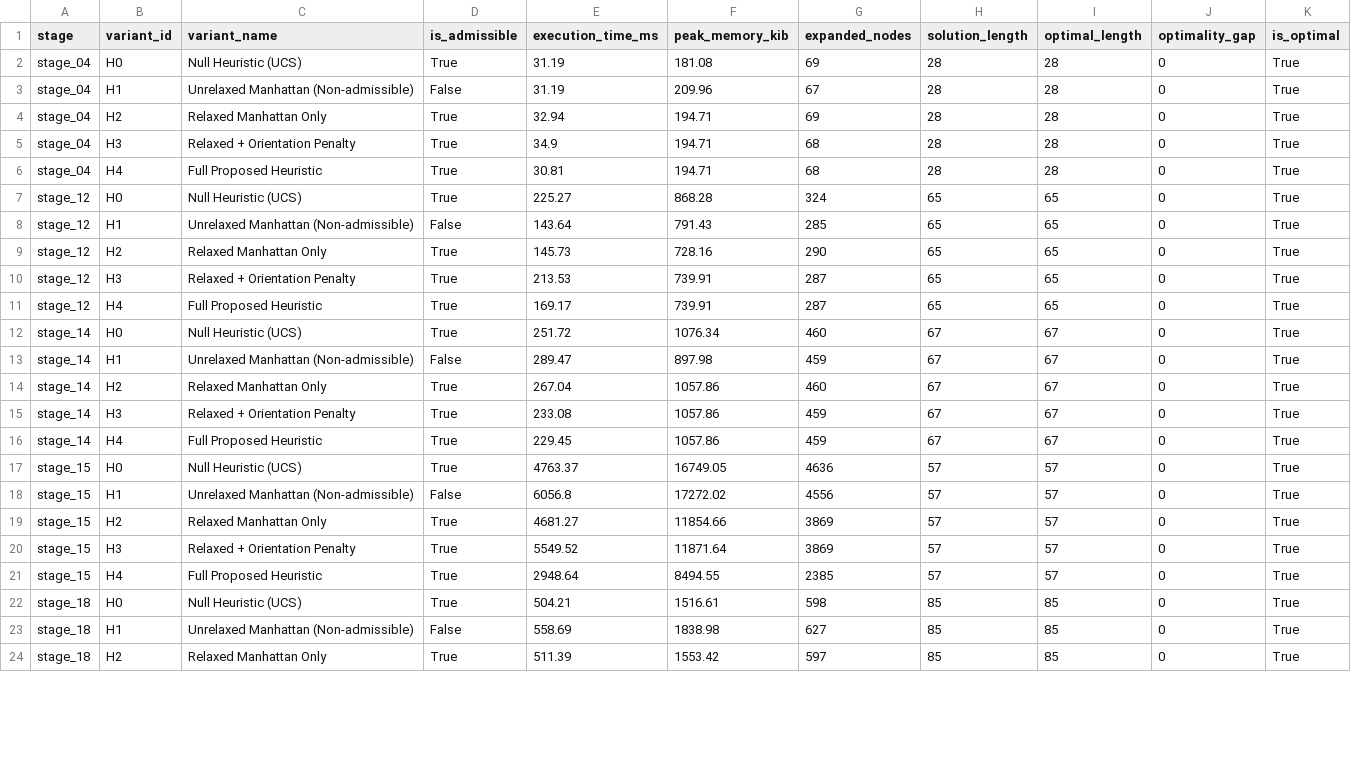
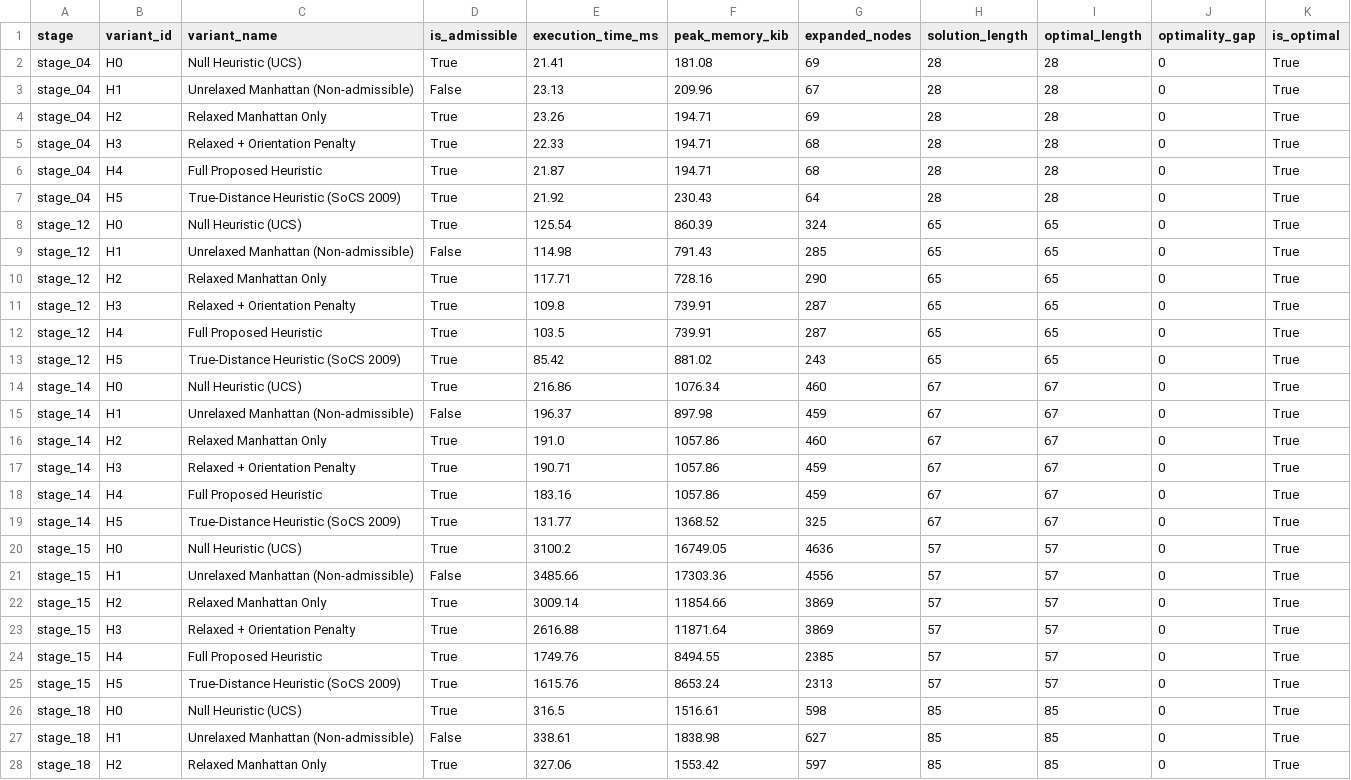
Before and after one commit to khang1108/bloxorz, a CSV file: data/ablation_results.csv, drawn as a sheet; only a part is shown; the diff covers the shown part only.

```diff
--- a/data/ablation_results.csv
+++ b/data/ablation_results.csv
@@ -1,24 +1,28 @@
 stage,variant_id,variant_name,is_admissible,execution_time_ms,peak_memory_kib,expanded_nodes,solution_length,optimal_length,optimality_gap,is_optimal
-stage_04,H0,Null Heuristic (UCS),True,31.19,181.08,69,28,28,0,True
-stage_04,H1,Unrelaxed Manhattan (Non-admissible),False,31.19,209.96,67,28,28,0,True
-stage_04,H2,Relaxed Manhattan Only,True,32.94,194.71,69,28,28,0,True
-stage_04,H3,Relaxed + Orientation Penalty,True,34.9,194.71,68,28,28,0,True
-stage_04,H4,Full Proposed Heuristic,True,30.81,194.71,68,28,28,0,True
-stage_12,H0,Null Heuristic (UCS),True,225.27,868.28,324,65,65,0,True
-stage_12,H1,Unrelaxed Manhattan (Non-admissible),False,143.64,791.43,285,65,65,0,True
-stage_12,H2,Relaxed Manhattan Only,True,145.73,728.16,290,65,65,0,True
-stage_12,H3,Relaxed + Orientation Penalty,True,213.53,739.91,287,65,65,0,True
-stage_12,H4,Full Proposed Heuristic,True,169.17,739.91,287,65,65,0,True
-stage_14,H0,Null Heuristic (UCS),True,251.72,1076.34,460,67,67,0,True
-stage_14,H1,Unrelaxed Manhattan (Non-admissible),False,289.47,897.98,459,67,67,0,True
-stage_14,H2,Relaxed Manhattan Only,True,267.04,1057.86,460,67,67,0,True
-stage_14,H3,Relaxed + Orientation Penalty,True,233.08,1057.86,459,67,67,0,True
-stage_14,H4,Full Proposed Heuristic,True,229.45,1057.86,459,67,67,0,True
-stage_15,H0,Null Heuristic (UCS),True,4763.37,16749.05,4636,57,57,0,True
-stage_15,H1,Unrelaxed Manhattan (Non-admissible),False,6056.8,17272.02,4556,57,57,0,True
-stage_15,H2,Relaxed Manhattan Only,True,4681.27,11854.66,3869,57,57,0,True
-stage_15,H3,Relaxed + Orientation Penalty,True,5549.52,11871.64,3869,57,57,0,True
-stage_15,H4,Full Proposed Heuristic,True,2948.64,8494.55,2385,57,57,0,True
-stage_18,H0,Null Heuristic (UCS),True,504.21,1516.61,598,85,85,0,True
-stage_18,H1,Unrelaxed Manhattan (Non-admissible),False,558.69,1838.98,627,85,85,0,True
-stage_18,H2,Relaxed Manhattan Only,True,511.39,1553.42,597,85,85,0,True
+stage_04,H0,Null Heuristic (UCS),True,21.41,181.08,69,28,28,0,True
+stage_04,H1,Unrelaxed Manhattan (Non-admissible),False,23.13,209.96,67,28,28,0,True
+stage_04,H2,Relaxed Manhattan Only,True,23.26,194.71,69,28,28,0,True
+stage_04,H3,Relaxed + Orientation Penalty,True,22.33,194.71,68,28,28,0,True
+stage_04,H4,Full Proposed Heuristic,True,21.87,194.71,68,28,28,0,True
+stage_04,H5,True-Distance Heuristic (SoCS 2009),True,21.92,230.43,64,28,28,0,True
+stage_12,H0,Null Heuristic (UCS),True,125.54,860.39,324,65,65,0,True
+stage_12,H1,Unrelaxed Manhattan (Non-admissible),False,114.98,791.43,285,65,65,0,True
+stage_12,H2,Relaxed Manhattan Only,True,117.71,728.16,290,65,65,0,True
+stage_12,H3,Relaxed + Orientation Penalty,True,109.8,739.91,287,65,65,0,True
+stage_12,H4,Full Proposed Heuristic,True,103.5,739.91,287,65,65,0,True
+stage_12,H5,True-Distance Heuristic (SoCS 2009),True,85.42,881.02,243,65,65,0,True
+stage_14,H0,Null Heuristic (UCS),True,216.86,1076.34,460,67,67,0,True
+stage_14,H1,Unrelaxed Manhattan (Non-admissible),False,196.37,897.98,459,67,67,0,True
+stage_14,H2,Relaxed Manhattan Only,True,191.0,1057.86,460,67,67,0,True
+stage_14,H3,Relaxed + Orientation Penalty,True,190.71,1057.86,459,67,67,0,True
+stage_14,H4,Full Proposed Heuristic,True,183.16,1057.86,459,67,67,0,True
+stage_14,H5,True-Distance Heuristic (SoCS 2009),True,131.77,1368.52,325,67,67,0,True
+stage_15,H0,Null Heuristic (UCS),True,3100.2,16749.05,4636,57,57,0,True
+stage_15,H1,Unrelaxed Manhattan (Non-admissible),False,3485.66,17303.36,4556,57,57,0,True
+stage_15,H2,Relaxed Manhattan Only,True,3009.14,11854.66,3869,57,57,0,True
+stage_15,H3,Relaxed + Orientation Penalty,True,2616.88,11871.64,3869,57,57,0,True
+stage_15,H4,Full Proposed Heuristic,True,1749.76,8494.55,2385,57,57,0,True
+stage_15,H5,True-Distance Heuristic (SoCS 2009),True,1615.76,8653.24,2313,57,57,0,True
+stage_18,H0,Null Heuristic (UCS),True,316.5,1516.61,598,85,85,0,True
+stage_18,H1,Unrelaxed Manhattan (Non-admissible),False,338.61,1838.98,627,85,85,0,True
+stage_18,H2,Relaxed Manhattan Only,True,327.06,1553.42,597,85,85,0,True
```
Also changed, not shown: 6 added rows and 36 edited cells elsewhere in this file, 25 other files.
